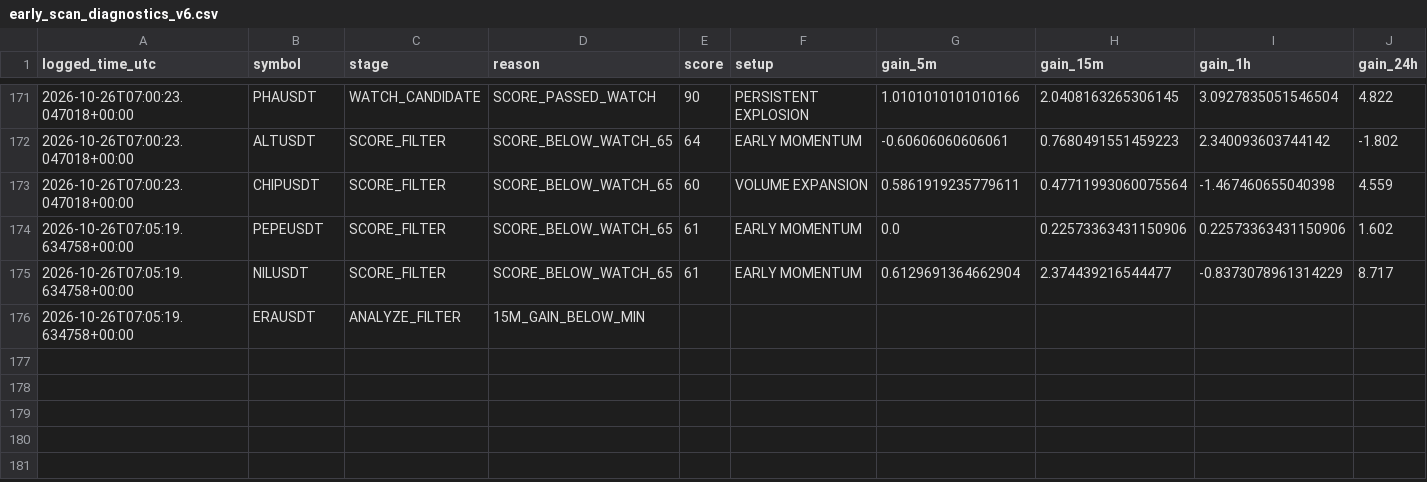
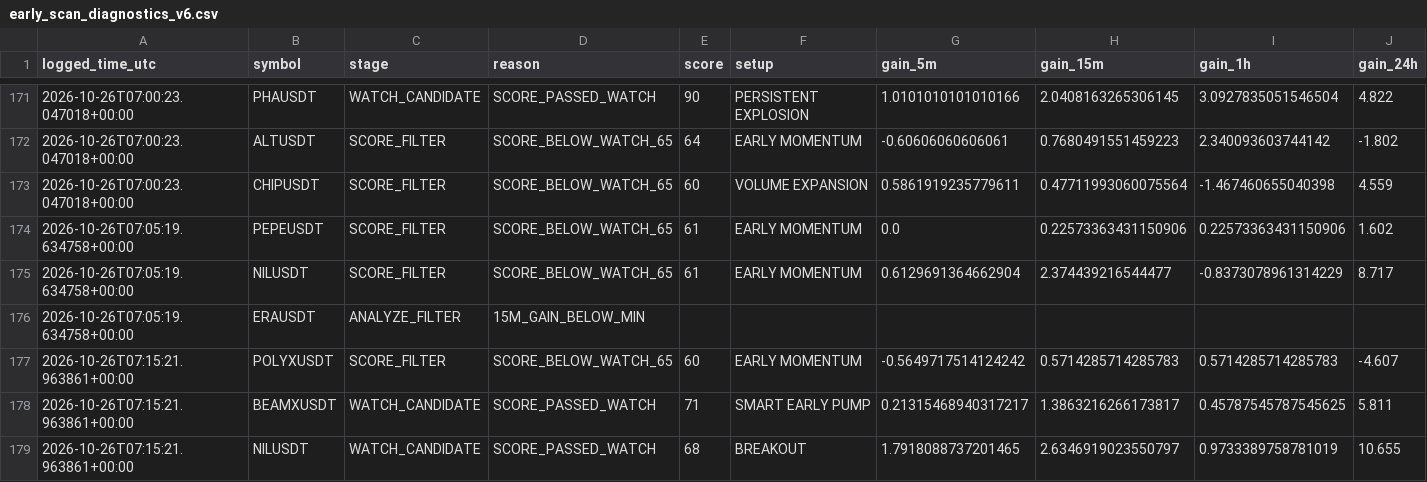
Before and after one commit to solom20232007/v6, a CSV file: early_scan_diagnostics_v6.csv, drawn as a sheet; only a part is shown, gaps mark what is left out; rows hold the shown columns only; the diff names each change by its address in the sheet, - before the commit and + after, or states it on an @@ line.

```diff
--- a/early_scan_diagnostics_v6.csv
+++ b/early_scan_diagnostics_v6.csv
+row 177: 2026-10-26T07:15:21.963861+00:00 | POLYXUSDT | SCORE_FILTER | SCORE_BELOW_WATCH_65 | 60 | EARLY MOMENTUM | -0.5649717514124242 | 0.5714285714285783 | 0.5714285714285783 | -4.607
+row 178: 2026-10-26T07:15:21.963861+00:00 | BEAMXUSDT | WATCH_CANDIDATE | SCORE_PASSED_WATCH | 71 | SMART EARLY PUMP | 0.21315468940317217 | 1.3863216266173817 | 0.45787545787545625 | 5.811
+row 179: 2026-10-26T07:15:21.963861+00:00 | NILUSDT | WATCH_CANDIDATE | SCORE_PASSED_WATCH | 68 | BREAKOUT | 1.7918088737201465 | 2.6346919023550797 | 0.9733389758781019 | 10.655
```
Also changed, not shown: early_watch_log_v6.csv, 1 other file.
